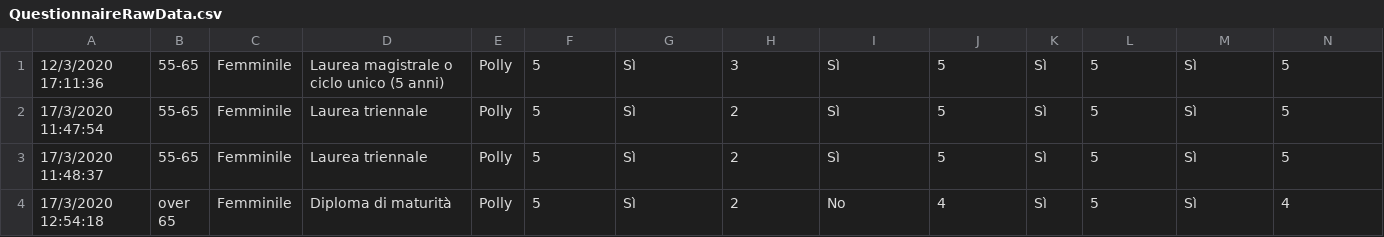
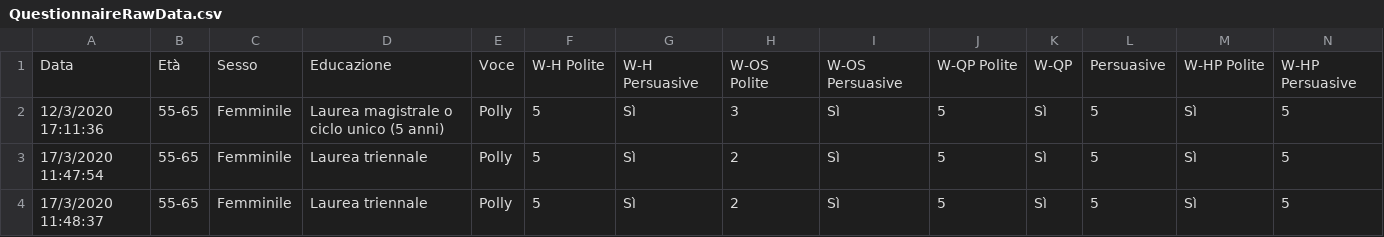
Before and after one commit to teseotech/voice_questionnaire_data, a CSV file: QuestionnaireRawData.csv, drawn as a sheet; only a part is shown; the shorter side is filled out with more unchanged rows; rows hold the shown columns only; the diff names each change by its address in the sheet, - before the commit and + after, or states it on an @@ line.

Commit message:
add CSV header

```diff
--- a/QuestionnaireRawData.csv
+++ b/QuestionnaireRawData.csv
+row 1: Data | Età | Sesso | Educazione | Voce | W-H Polite | W-H Persuasive | W-OS Polite | W-OS Persuasive | W-QP Polite | W-QP | Persuasive | W-HP Polite | W-HP Persuasive
```
